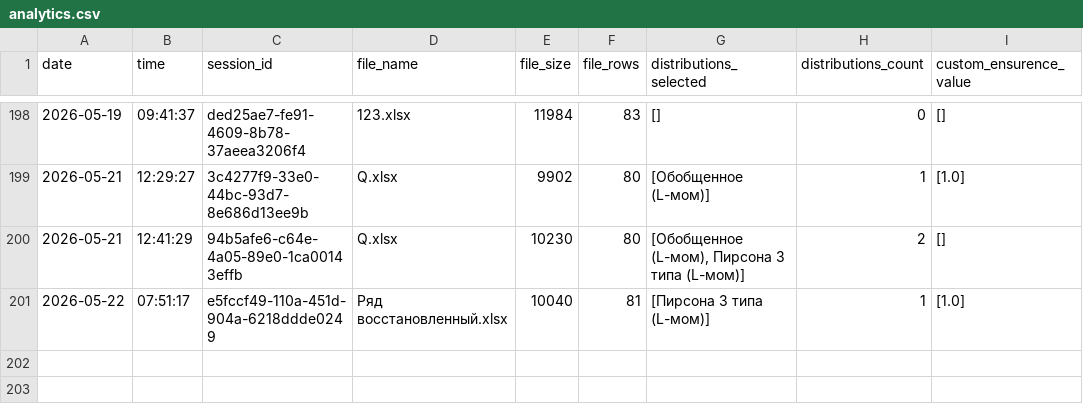
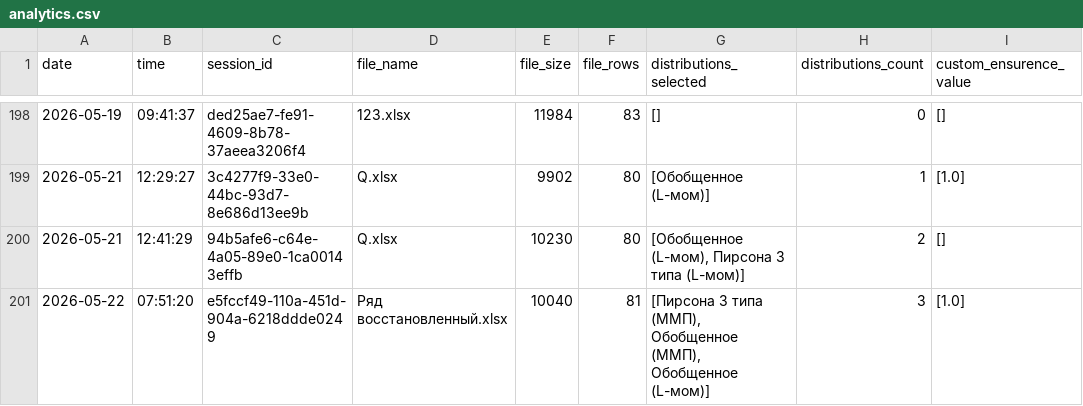
Before and after one commit to IliaKurdukov/the_security_curves, a CSV file: analytics.csv, drawn as a sheet; only a part is shown, gaps mark what is left out.

Commit message:
Update analytics: 2026-05-22 07:51

```diff
--- a/analytics.csv
+++ b/analytics.csv
@@ -200,2 +200,2 @@ date;time;session_id;file_name;file_size;file_rows;distributions_selected;distri
 2026-05-21;12:41:29;94b5afe6-c64e-4a05-89e0-1ca00143effb;Q.xlsx;10230;80;[Обобщенное (L-мом), Пирсона 3 типа (L-мом)];2;[]
-2026-05-22;07:51:17;e5fccf49-110a-451d-904a-6218ddde0249;Ряд восстановленный.xlsx;10040;81;[Пирсона 3 типа (L-мом)];1;[1.0]
+2026-05-22;07:51:20;e5fccf49-110a-451d-904a-6218ddde0249;Ряд восстановленный.xlsx;10040;81;[Пирсона 3 типа (ММП), Обобщенное (ММП), Обобщенное (L-мом)];3;[1.0]
```
